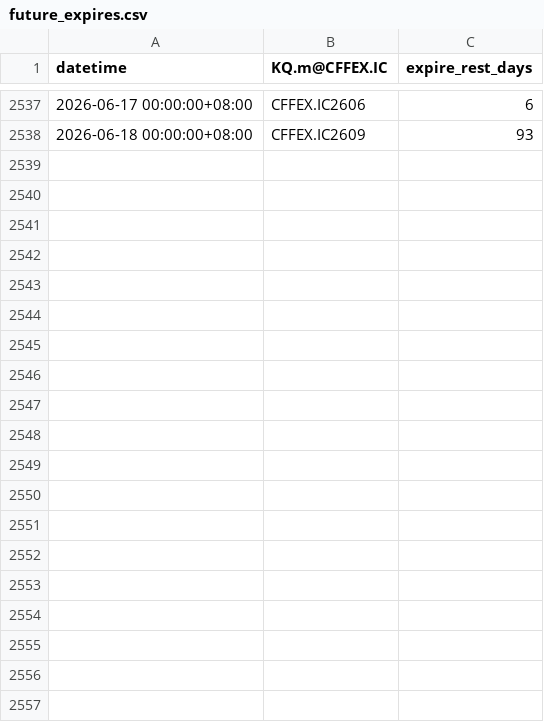
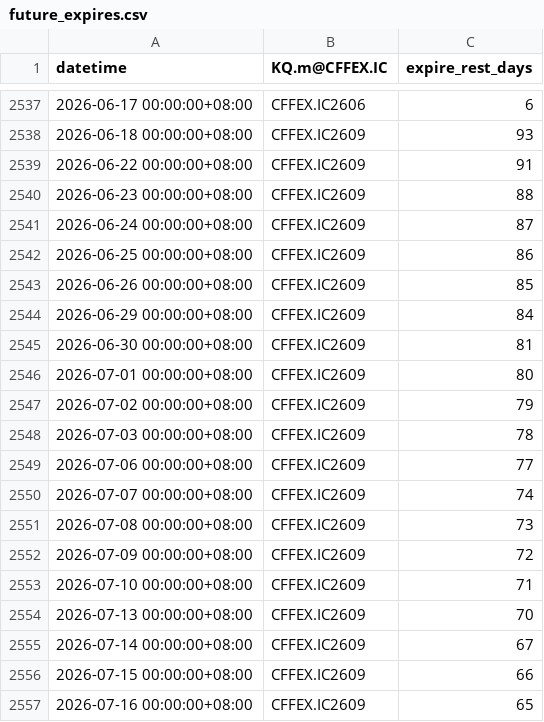
Before and after one commit to wubigo/aitrader, a CSV file: tq/future_expires.csv, drawn as a sheet; only a part is shown, gaps mark what is left out; the diff covers the shown part only.

Commit message:
csv data updated to today

```diff
--- a/tq/future_expires.csv
+++ b/tq/future_expires.csv
@@ -2538 +2538,20 @@ datetime,KQ.m@CFFEX.IC,expire_rest_days
 2026-06-18 00:00:00+08:00,CFFEX.IC2609,93
+2026-06-22 00:00:00+08:00,CFFEX.IC2609,91
+2026-06-23 00:00:00+08:00,CFFEX.IC2609,88
+2026-06-24 00:00:00+08:00,CFFEX.IC2609,87
+2026-06-25 00:00:00+08:00,CFFEX.IC2609,86
+2026-06-26 00:00:00+08:00,CFFEX.IC2609,85
+2026-06-29 00:00:00+08:00,CFFEX.IC2609,84
+2026-06-30 00:00:00+08:00,CFFEX.IC2609,81
+2026-07-01 00:00:00+08:00,CFFEX.IC2609,80
+2026-07-02 00:00:00+08:00,CFFEX.IC2609,79
+2026-07-03 00:00:00+08:00,CFFEX.IC2609,78
+2026-07-06 00:00:00+08:00,CFFEX.IC2609,77
+2026-07-07 00:00:00+08:00,CFFEX.IC2609,74
+2026-07-08 00:00:00+08:00,CFFEX.IC2609,73
+2026-07-09 00:00:00+08:00,CFFEX.IC2609,72
+2026-07-10 00:00:00+08:00,CFFEX.IC2609,71
+2026-07-13 00:00:00+08:00,CFFEX.IC2609,70
+2026-07-14 00:00:00+08:00,CFFEX.IC2609,67
+2026-07-15 00:00:00+08:00,CFFEX.IC2609,66
+2026-07-16 00:00:00+08:00,CFFEX.IC2609,65
```
Also changed, not shown: 44 added rows elsewhere in this file, tq/date-ic-all.csv, 1 other file.
